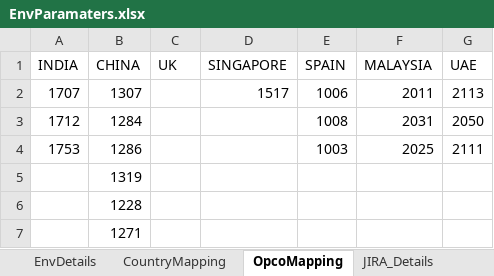
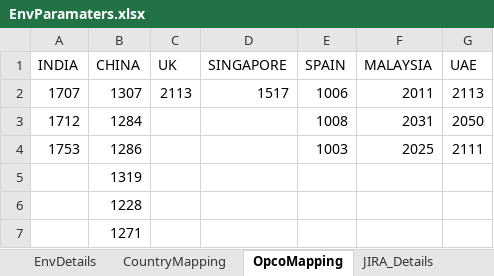
Before and after one commit to Thiyagarajan2022/GlobalTestSuiteAutomation1, an Excel workbook: WppRegpack/TestResource/EnvParamaters.xlsx, sheet OpcoMapping, drawn as a sheet; values as stored, in another font and other column widths than the file's, no borders; the diff names each change by its address in the sheet, - before the commit and + after, or states it on an @@ line.

Commit message:
updating Jira Details

```diff
--- a/WppRegpack/TestResource/EnvParamaters.xlsx (sheet OpcoMapping)
+++ b/WppRegpack/TestResource/EnvParamaters.xlsx (sheet OpcoMapping)
-C2 (UK): (empty)
+C2 (UK): 2113
```
